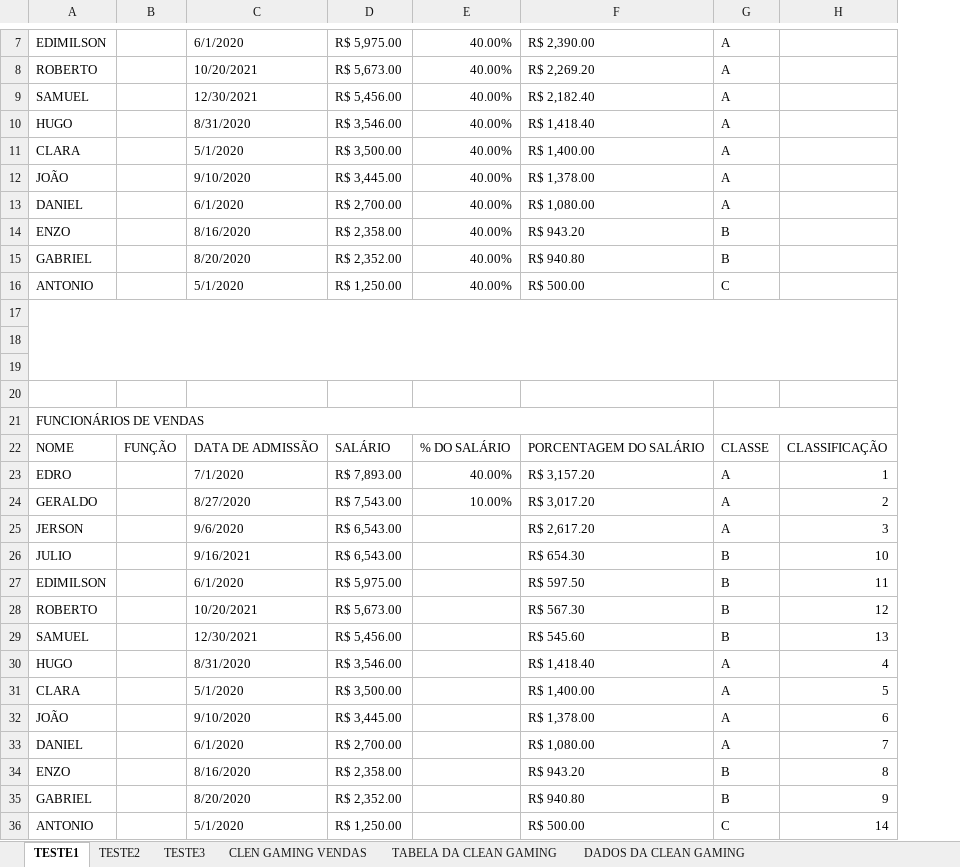
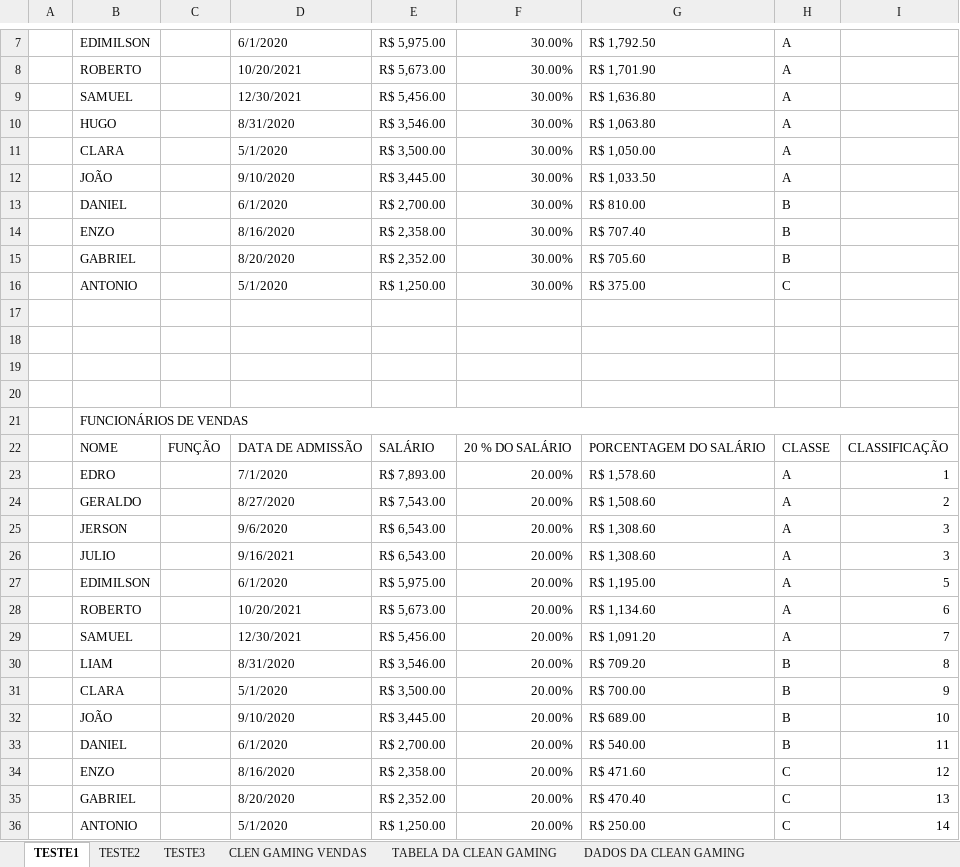
Before and after one commit to CaioMenesz/Portifolio-Excel, an Excel workbook: Dashbords teste.xlsx, sheet TESTE1, drawn as a sheet; only a part is shown, gaps mark what is left out; values as stored, in another font and other column widths than the file's, no cell formats; removed rows and columns are numbered as before the commit, all else as after; the diff covers the shown part only; the diff names each change by its address in the sheet, - before the commit and + after, or states it on an @@ line.

```diff
--- a/Dashbords teste.xlsx (sheet TESTE1)
+++ b/Dashbords teste.xlsx (sheet TESTE1)
+column A, empty
-column E, rows 7-24: 40.00% | 40.00% | 40.00% | 40.00% | 40.00% | 40.00% | 40.00% | 40.00% | 40.00% | 40.00% |  |  |  |  |  | % DO SALÁRIO | 40.00% | 10.00%
-column F, rows 7-29: R$ 2,390.00 | R$ 2,269.20 | R$ 2,182.40 | R$ 1,418.40 | R$ 1,400.00 | R$ 1,378.00 | R$ 1,080.00 | R$ 943.20 | R$ 940.80 | R$ 500.00 |  |  |  |  |  | PORCENTAGEM DO SALÁRIO | R$ 3,157.20 | R$ 3,017.20 | R$ 2,617.20 | R$ 654.30 | R$ 597.50 | R$ 567.30 | R$ 545.60; rows 31-36: R$ 1,400.00 | R$ 1,378.00 | R$ 1,080.00 | R$ 943.20 | R$ 940.80 | R$ 500.00
+column F, rows 7-29: 30.00% | 30.00% | 30.00% | 30.00% | 30.00% | 30.00% | 30.00% | 30.00% | 30.00% | 30.00% |  |  |  |  |  | 20 % DO SALÁRIO | 20.00% | 20.00% | 20.00% | 20.00% | 20.00% | 20.00% | 20.00%; rows 31-36: all 20.00%
+column G, rows 7-29: R$ 1,792.50 | R$ 1,701.90 | R$ 1,636.80 | R$ 1,063.80 | R$ 1,050.00 | R$ 1,033.50 | R$ 810.00 | R$ 707.40 | R$ 705.60 | R$ 375.00 |  |  |  |  |  | PORCENTAGEM DO SALÁRIO | R$ 1,578.60 | R$ 1,508.60 | R$ 1,308.60 | R$ 1,308.60 | R$ 1,195.00 | R$ 1,134.60 | R$ 1,091.20; rows 31-36: R$ 700.00 | R$ 689.00 | R$ 540.00 | R$ 471.60 | R$ 470.40 | R$ 250.00
-H13: A
+H13: B
-A17:H19 merged
-A21:F21 merged
+B21:I21 merged
-G21:H21 merged
-H26:H29: B
+H26:H29: A
-I26: 10
+I26: 3
-I27: 11
+I27: 5
-I28: 12
+I28: 6
-I29: 13
+I29: 7
-row 30: HUGO |  | 8/31/2020 | R$ 3,546.00 |  | R$ 1,418.40 | A | 4
+row 30:  | LIAM |  | 8/31/2020 | R$ 3,546.00 | 20.00% | R$ 709.20 | B | 8
-H31:H33: A
+H31:H33: B
-I31: 5
+I31: 9
-I32: 6
+I32: 10
-I33: 7
+I33: 11
-H34:H35: B
+H34:H35: C
-I34: 8
+I34: 12
-I35: 9
+I35: 13
```
Also changed, not shown: merged cells elsewhere in this sheet, sheet NISSAN-2021, sheet NISSAN-2020, sheet TABELA DA CLEAN GAMING, sheet TESTE3, sheet TESTE2, sheet DADOS_NISSAN_SATISFAÇÃO_UNIVERS, 8 more sheets, other sheet tabs, cell formats, formulas that keep their value, charts or pictures.
